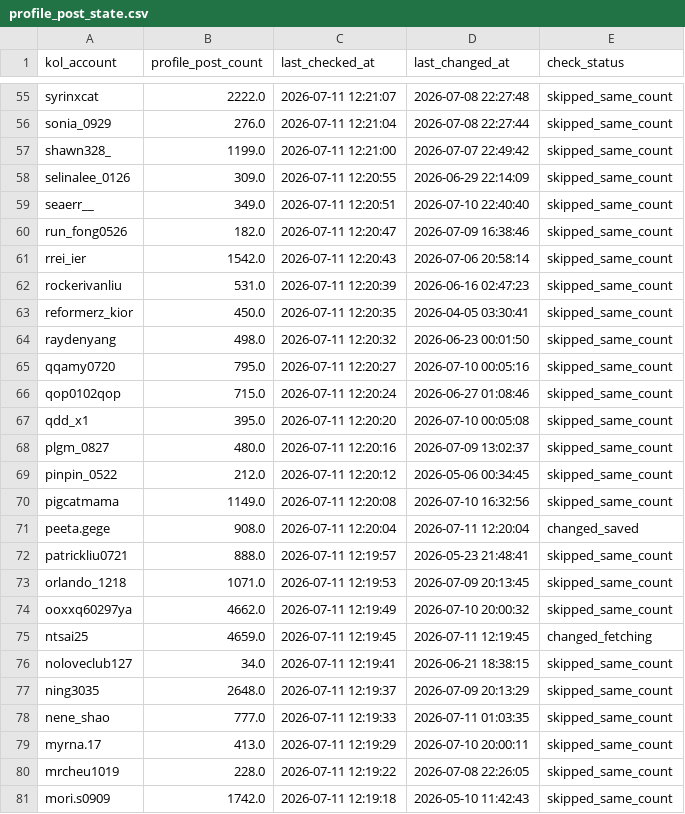
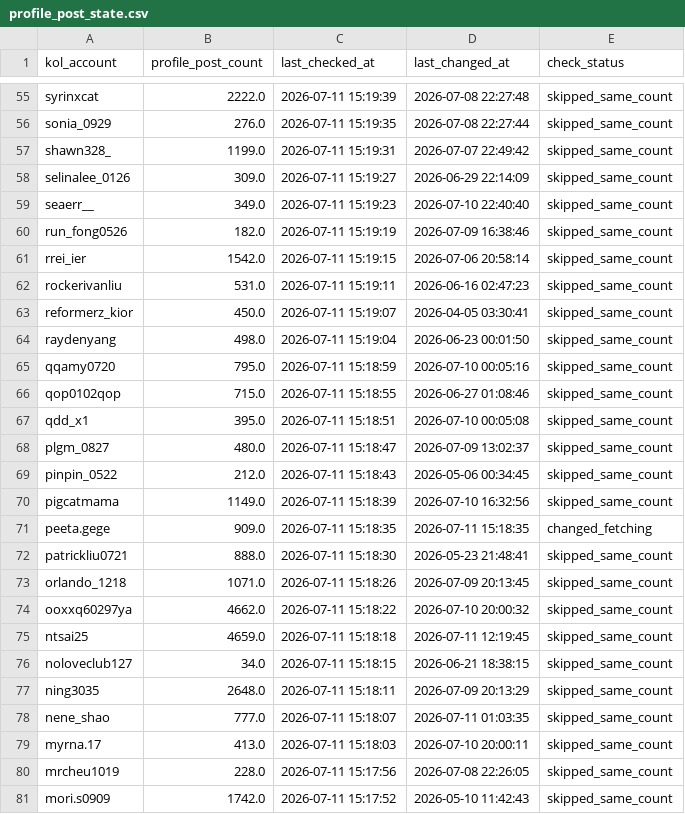
Before and after one commit to sabina-lu/reels-scraping, a CSV file: data/profile_post_state.csv, drawn as a sheet; only a part is shown, gaps mark what is left out; the diff covers the shown part only; the diff names each change by its address in the sheet, - before the commit and + after, or states it on an @@ line.

```diff
--- a/data/profile_post_state.csv
+++ b/data/profile_post_state.csv
-C55 (last_checked_at): 2026-07-11 12:21:07
+C55 (last_checked_at): 2026-07-11 15:19:39
-C56 (last_checked_at): 2026-07-11 12:21:04
+C56 (last_checked_at): 2026-07-11 15:19:35
-C57 (last_checked_at): 2026-07-11 12:21:00
+C57 (last_checked_at): 2026-07-11 15:19:31
-C58 (last_checked_at): 2026-07-11 12:20:55
+C58 (last_checked_at): 2026-07-11 15:19:27
-C59 (last_checked_at): 2026-07-11 12:20:51
+C59 (last_checked_at): 2026-07-11 15:19:23
-C60 (last_checked_at): 2026-07-11 12:20:47
+C60 (last_checked_at): 2026-07-11 15:19:19
-C61 (last_checked_at): 2026-07-11 12:20:43
+C61 (last_checked_at): 2026-07-11 15:19:15
-C62 (last_checked_at): 2026-07-11 12:20:39
+C62 (last_checked_at): 2026-07-11 15:19:11
-C63 (last_checked_at): 2026-07-11 12:20:35
+C63 (last_checked_at): 2026-07-11 15:19:07
-C64 (last_checked_at): 2026-07-11 12:20:32
+C64 (last_checked_at): 2026-07-11 15:19:04
-C65 (last_checked_at): 2026-07-11 12:20:27
+C65 (last_checked_at): 2026-07-11 15:18:59
-C66 (last_checked_at): 2026-07-11 12:20:24
+C66 (last_checked_at): 2026-07-11 15:18:55
-C67 (last_checked_at): 2026-07-11 12:20:20
+C67 (last_checked_at): 2026-07-11 15:18:51
-C68 (last_checked_at): 2026-07-11 12:20:16
+C68 (last_checked_at): 2026-07-11 15:18:47
-C69 (last_checked_at): 2026-07-11 12:20:12
+C69 (last_checked_at): 2026-07-11 15:18:43
-C70 (last_checked_at): 2026-07-11 12:20:08
+C70 (last_checked_at): 2026-07-11 15:18:39
-B71 (profile_post_count): 908.0
+B71 (profile_post_count): 909.0
-C71 (last_checked_at): 2026-07-11 12:20:04
+C71 (last_checked_at): 2026-07-11 15:18:35
-D71 (last_changed_at): 2026-07-11 12:20:04
+D71 (last_changed_at): 2026-07-11 15:18:35
-E71 (check_status): changed_saved
+E71 (check_status): changed_fetching
-C72 (last_checked_at): 2026-07-11 12:19:57
+C72 (last_checked_at): 2026-07-11 15:18:30
-C73 (last_checked_at): 2026-07-11 12:19:53
+C73 (last_checked_at): 2026-07-11 15:18:26
-C74 (last_checked_at): 2026-07-11 12:19:49
+C74 (last_checked_at): 2026-07-11 15:18:22
-C75 (last_checked_at): 2026-07-11 12:19:45
+C75 (last_checked_at): 2026-07-11 15:18:18
-E75 (check_status): changed_fetching
+E75 (check_status): skipped_same_count
-C76 (last_checked_at): 2026-07-11 12:19:41
+C76 (last_checked_at): 2026-07-11 15:18:15
-C77 (last_checked_at): 2026-07-11 12:19:37
+C77 (last_checked_at): 2026-07-11 15:18:11
-C78 (last_checked_at): 2026-07-11 12:19:33
+C78 (last_checked_at): 2026-07-11 15:18:07
-C79 (last_checked_at): 2026-07-11 12:19:29
+C79 (last_checked_at): 2026-07-11 15:18:03
-C80 (last_checked_at): 2026-07-11 12:19:22
+C80 (last_checked_at): 2026-07-11 15:17:56
-C81 (last_checked_at): 2026-07-11 12:19:18
+C81 (last_checked_at): 2026-07-11 15:17:52
```
Also changed, not shown: 141 edited cells elsewhere in this file, data/reels_static_info.csv.
